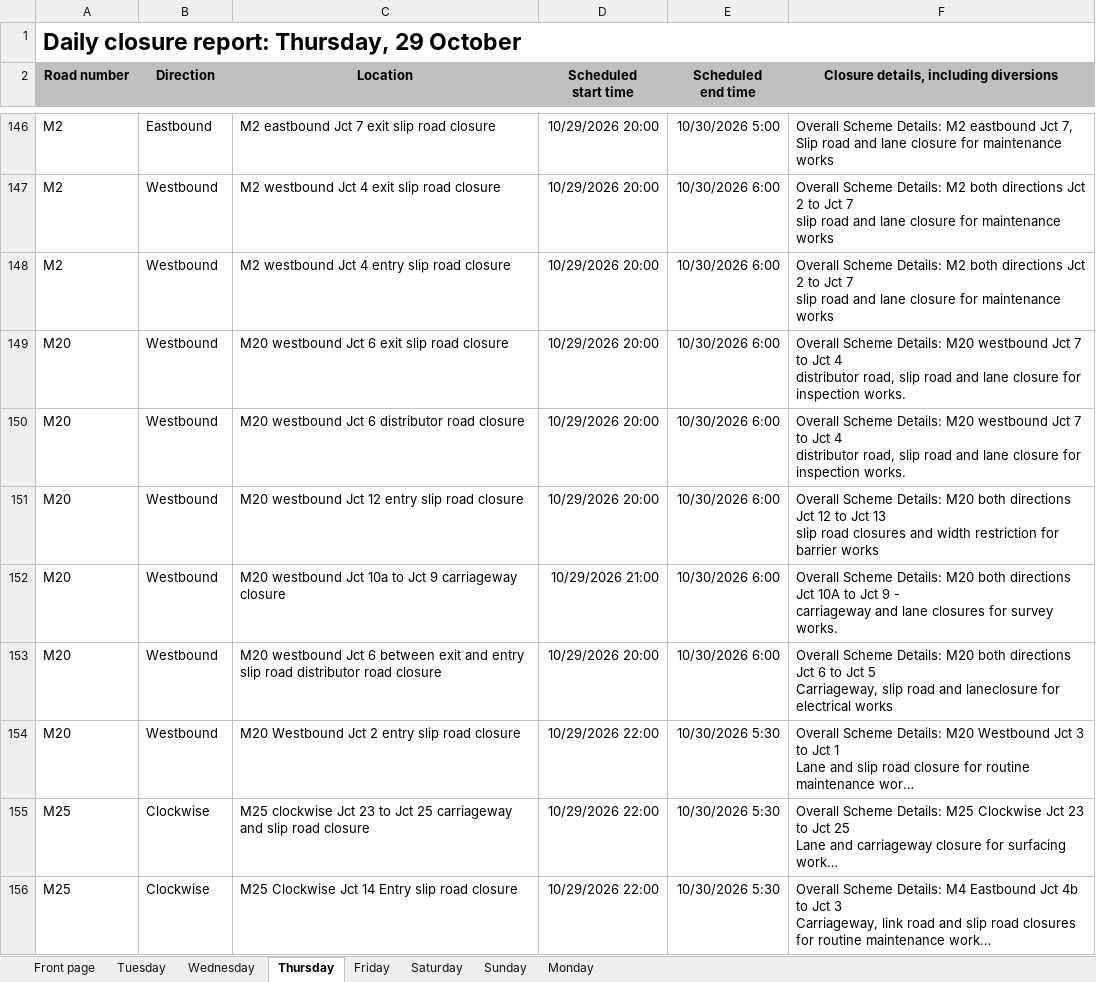
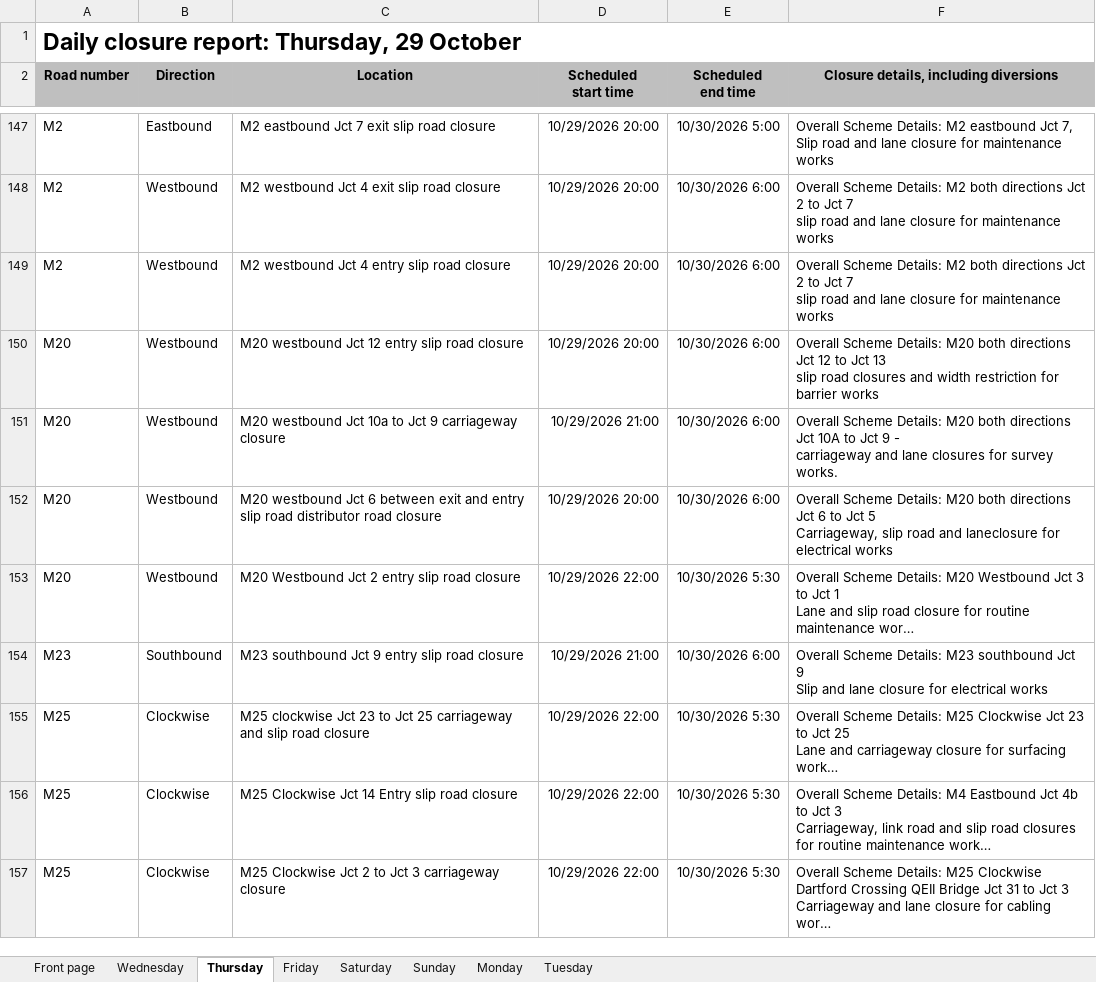
Before and after one commit to mnmred/uk-route-checker, an Excel workbook: closures.xlsx, sheet Thursday, drawn as a sheet; only a part is shown, gaps mark what is left out; the shorter side is filled out with more unchanged rows; long unchanged cells end in …; values as stored, in another font and other column widths than the file's, no borders; charts and pictures and conditional formats not drawn; removed rows and columns are numbered as before the commit, all else as after; ↵ is a line break in a cell; the diff covers the shown part only; the diff names each change by its address in the sheet, - before the commit and + after, or states it on an @@ line.

```diff
--- a/closures.xlsx (sheet Thursday)
+++ b/closures.xlsx (sheet Thursday)
@@ sheet tab order changed: Front page | Wednesday | Thursday | Friday | Saturday | Sunday | Monday | Tuesday @@
-row 149: M20 | Westbound | M20 westbound Jct 6 exit slip road closure | 10/29/2026 20:00 | 10/30/2026 6:00 | Overall Scheme Details: M20 westbound Jct 7 to Jct 4 ↵ distributor road, slip road and lane closure for inspection works.
-row 150: M20 | Westbound | M20 westbound Jct 6 distributor road closure | 10/29/2026 20:00 | 10/30/2026 6:00 | Overall Scheme Details: M20 westbound Jct 7 to Jct 4 ↵ distributor road, slip road and lane closure for inspection works.
+row 154: M23 | Southbound | M23 southbound Jct 9 entry slip road closure | 10/29/2026 21:00 | 10/30/2026 6:00 | Overall Scheme Details: M23 southbound Jct 9 ↵ Slip and lane closure for electrical works
```
Also changed, not shown: 3 added rows, 4 removed rows and 1 edited cell elsewhere in this sheet, sheet Tuesday, sheet Wednesday, sheet Monday, sheet Friday, sheet Sunday, sheet Saturday, 1 more sheet, formulas that keep their value, charts or pictures.
